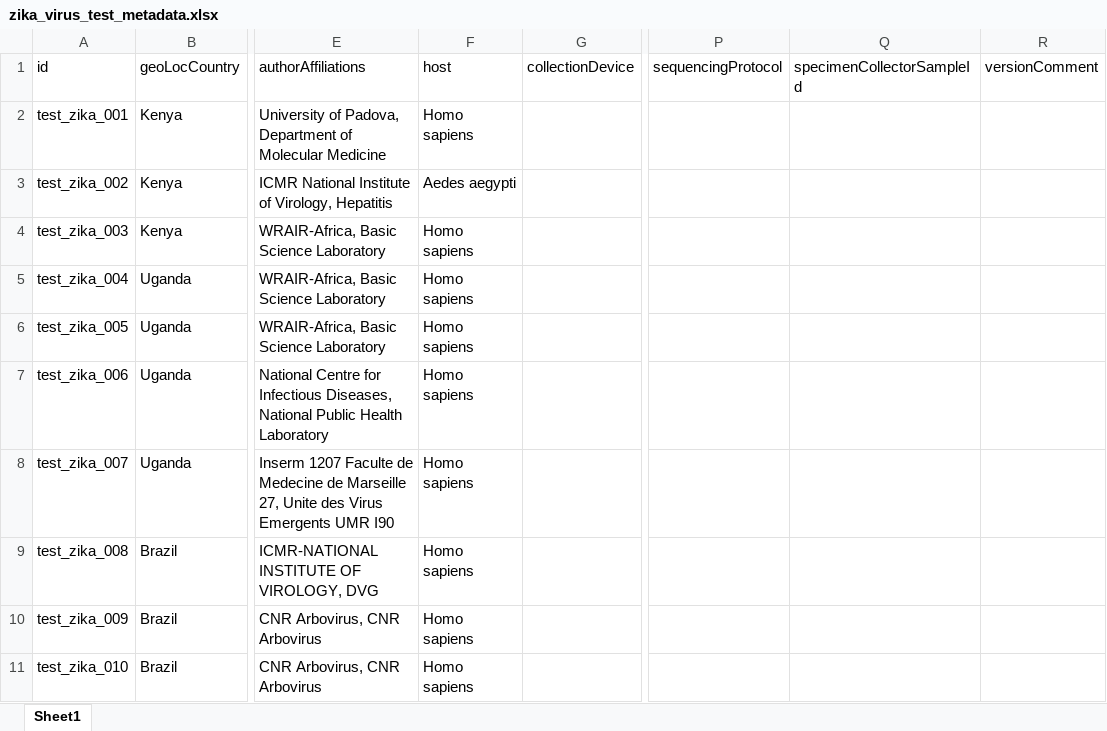
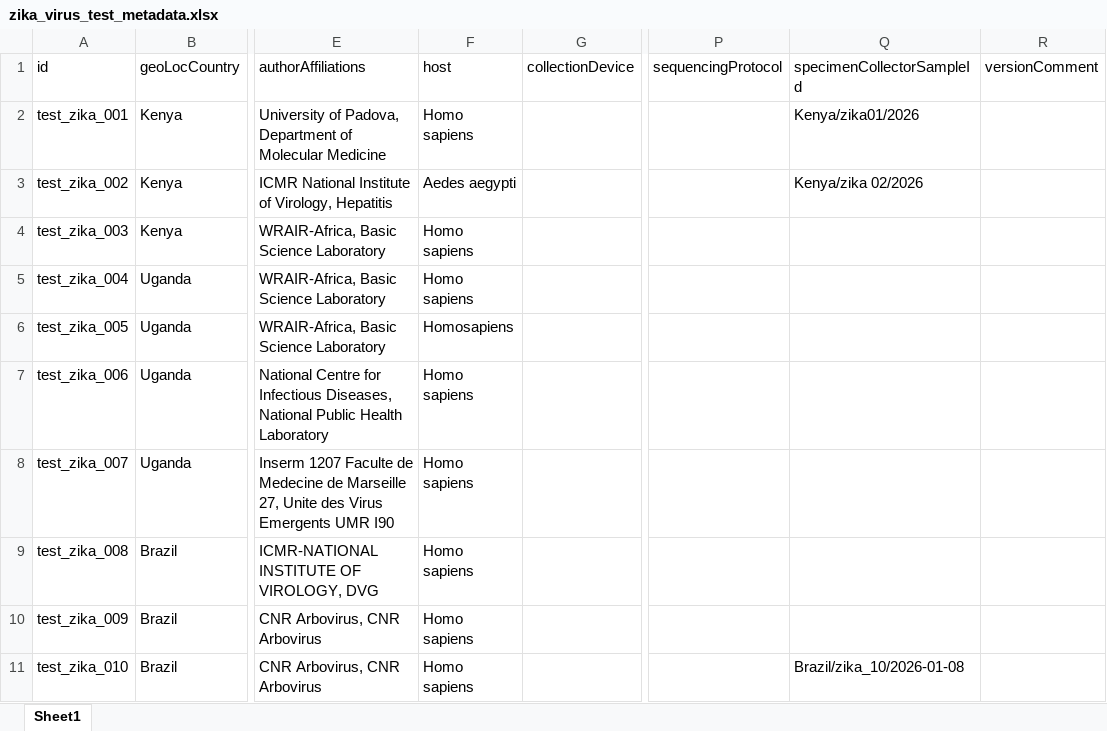
Before and after one commit to pathoplexus/dev_example_data, an Excel workbook: example_files/zika_virus_test_metadata.xlsx, sheet Sheet1, drawn as a sheet; only a part is shown, gaps mark what is left out; values as stored, in another font and other column widths than the file's, no borders; the diff names each change by its address in the sheet, - before the commit and + after, or states it on an @@ line.

Commit message:
Merge example metadata files

```diff
--- a/example_files/zika_virus_test_metadata.xlsx (sheet Sheet1)
+++ b/example_files/zika_virus_test_metadata.xlsx (sheet Sheet1)
-Q2: (empty)
+Q2: Kenya/zika01/2026
-Q3: (empty)
+Q3: Kenya/zika 02/2026
-F6: Homo sapiens
+F6: Homosapiens
-Q11: (empty)
+Q11: Brazil/zika_10/2026-01-08
```
Also changed, not shown: 1 other file.
